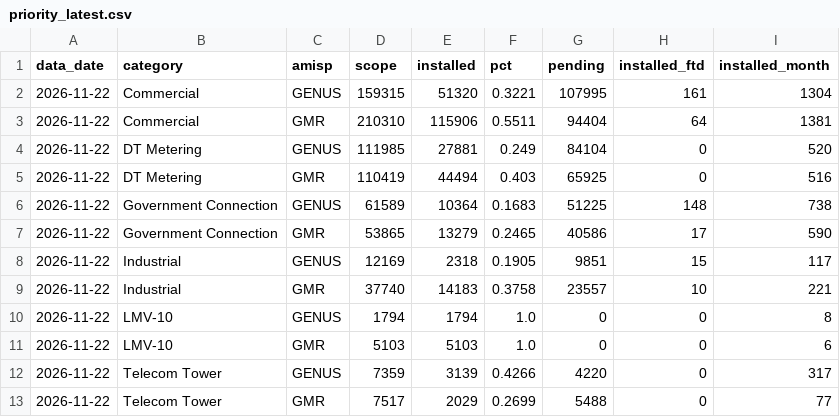
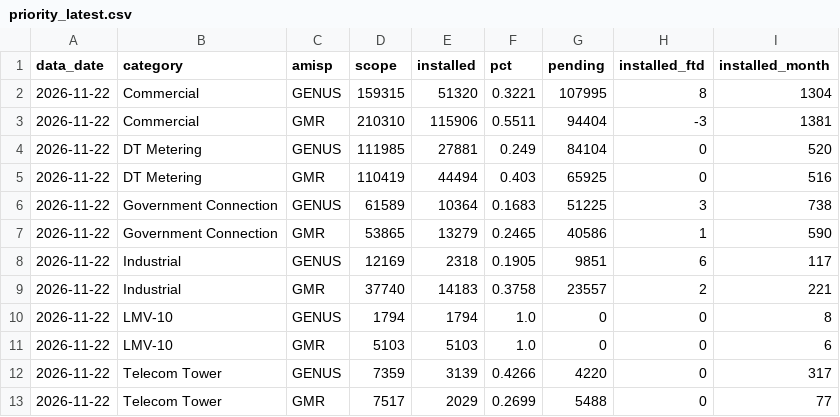
Before and after one commit to dvvnl-smart-meter-review/dvvnl-smart-meter-review.github.io, a CSV file: data/priority_latest.csv, drawn as a sheet.

```diff
--- a/data/priority_latest.csv
+++ b/data/priority_latest.csv
@@ -1,10 +1,10 @@
 data_date,category,amisp,scope,installed,pct,pending,installed_ftd,installed_month
-2026-11-22,Commercial,GENUS,159315,51320,0.3221,107995,161,1304
-2026-11-22,Commercial,GMR,210310,115906,0.5511,94404,64,1381
+2026-11-22,Commercial,GENUS,159315,51320,0.3221,107995,8,1304
+2026-11-22,Commercial,GMR,210310,115906,0.5511,94404,-3,1381
 2026-11-22,DT Metering,GENUS,111985,27881,0.249,84104,0,520
 2026-11-22,DT Metering,GMR,110419,44494,0.403,65925,0,516
-2026-11-22,Government Connection,GENUS,61589,10364,0.1683,51225,148,738
-2026-11-22,Government Connection,GMR,53865,13279,0.2465,40586,17,590
-2026-11-22,Industrial,GENUS,12169,2318,0.1905,9851,15,117
-2026-11-22,Industrial,GMR,37740,14183,0.3758,23557,10,221
+2026-11-22,Government Connection,GENUS,61589,10364,0.1683,51225,3,738
+2026-11-22,Government Connection,GMR,53865,13279,0.2465,40586,1,590
+2026-11-22,Industrial,GENUS,12169,2318,0.1905,9851,6,117
+2026-11-22,Industrial,GMR,37740,14183,0.3758,23557,2,221
 2026-11-22,LMV-10,GENUS,1794,1794,1.0,0,0,8
```
Also changed, not shown: data/kpi_daily.csv, data/priority_trend.csv, 1 other file.
